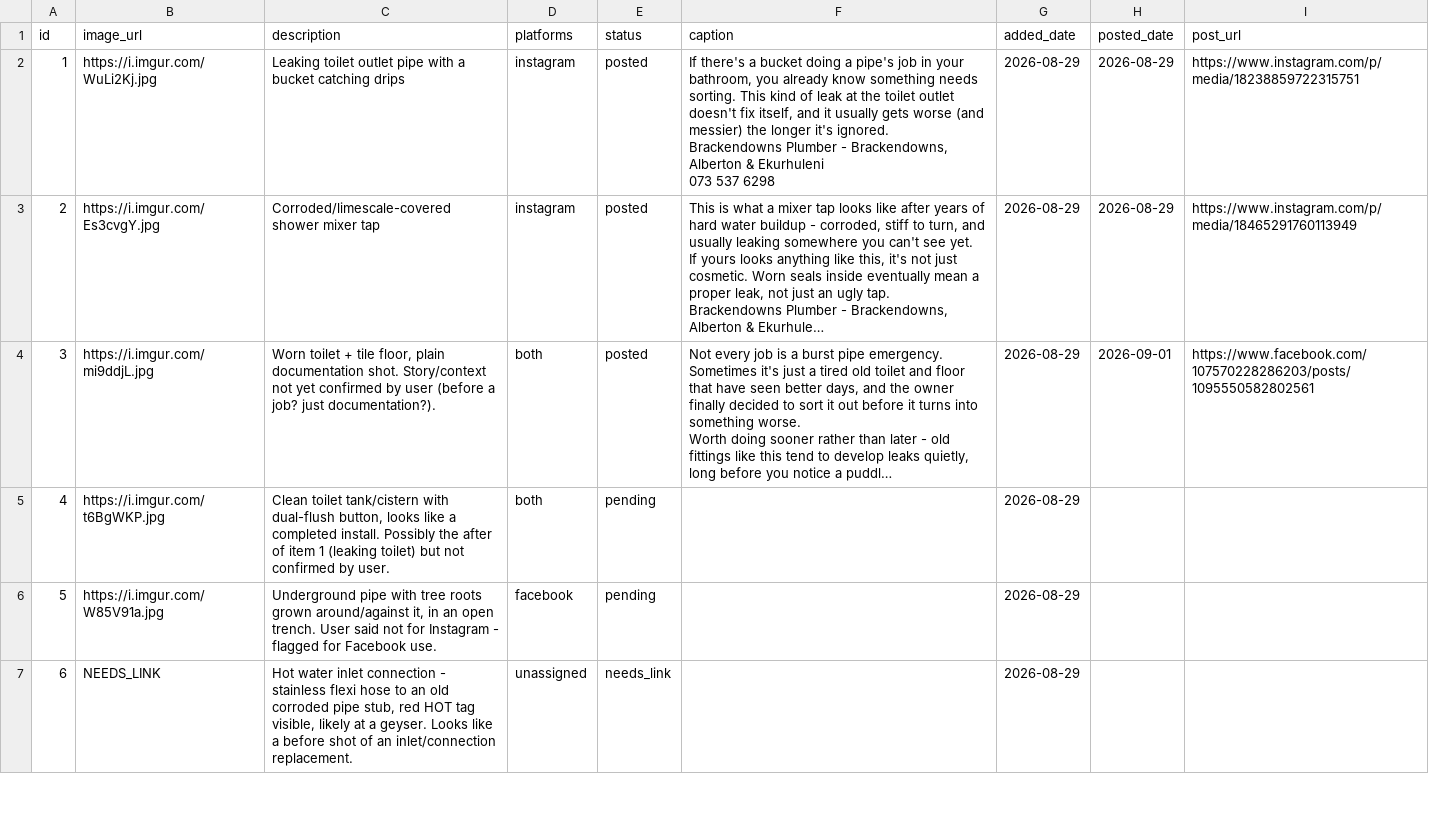
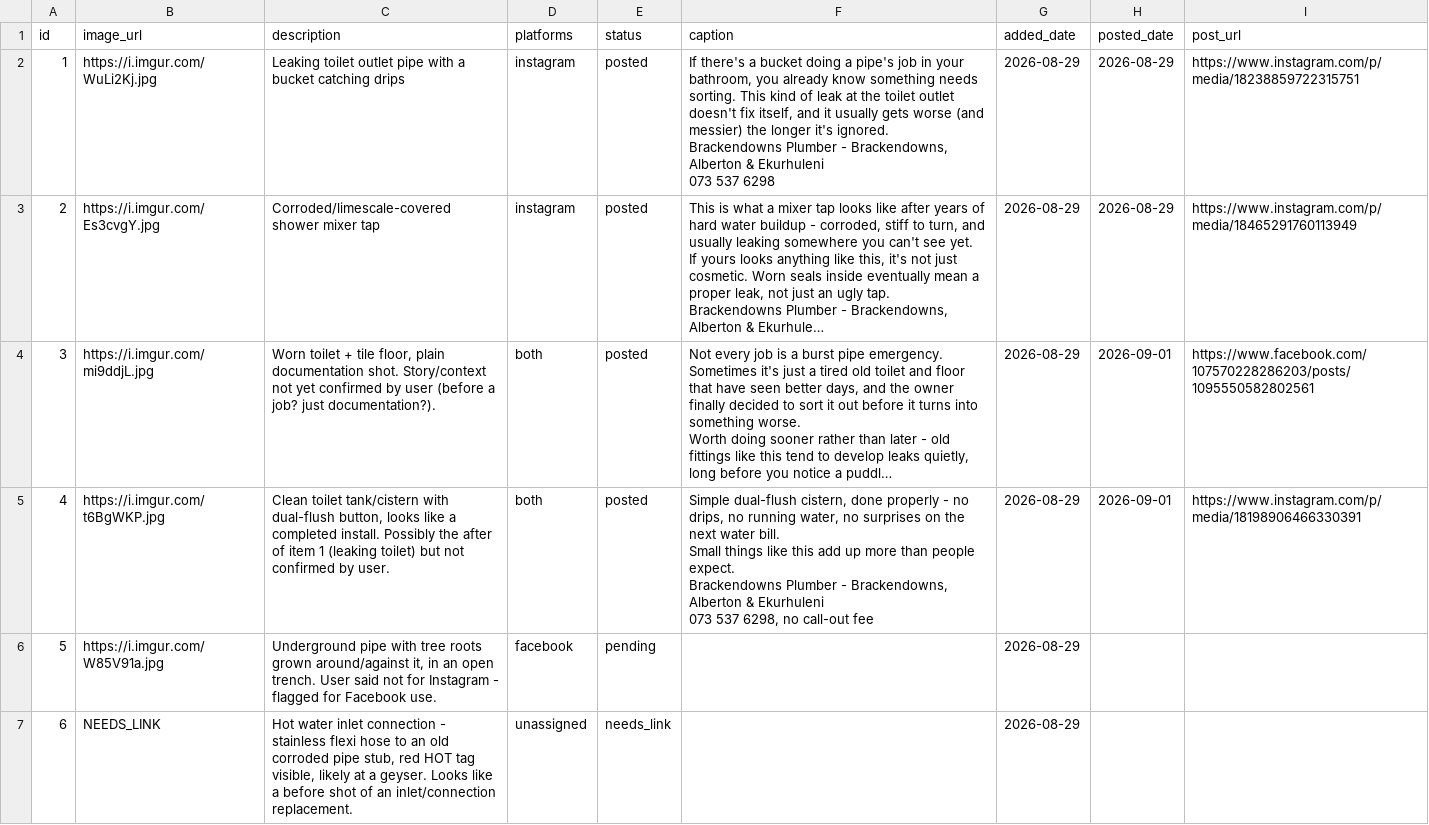
Before and after one commit to brackenplumber1-byte/online-advertising, a CSV file: .claude/skills/facebook-marketing/media_bank.csv, drawn as a sheet; only a part is shown; long unchanged cells end in …; ↵ is a line break in a cell; the diff names each change by its address in the sheet, - before the commit and + after, or states it on an @@ line.

```diff
--- a/.claude/skills/facebook-marketing/media_bank.csv
+++ b/.claude/skills/facebook-marketing/media_bank.csv
-E5 (status): pending
+E5 (status): posted
-F5 (caption): (empty)
+F5 (caption): Simple dual-flush cistern, done properly - no drips, no running water, no surprises on the next water bill. ↵ Small things like this add up more than people expect. ↵ Brackendowns Plumber - Brackendowns, Alberton & Ekurhuleni ↵ 073 537 6298, no call-out fee
-H5 (posted_date): (empty)
+H5 (posted_date): 2026-09-01
-I5 (post_url): (empty)
+I5 (post_url): https://www.instagram.com/p/media/18198906466330391
```
